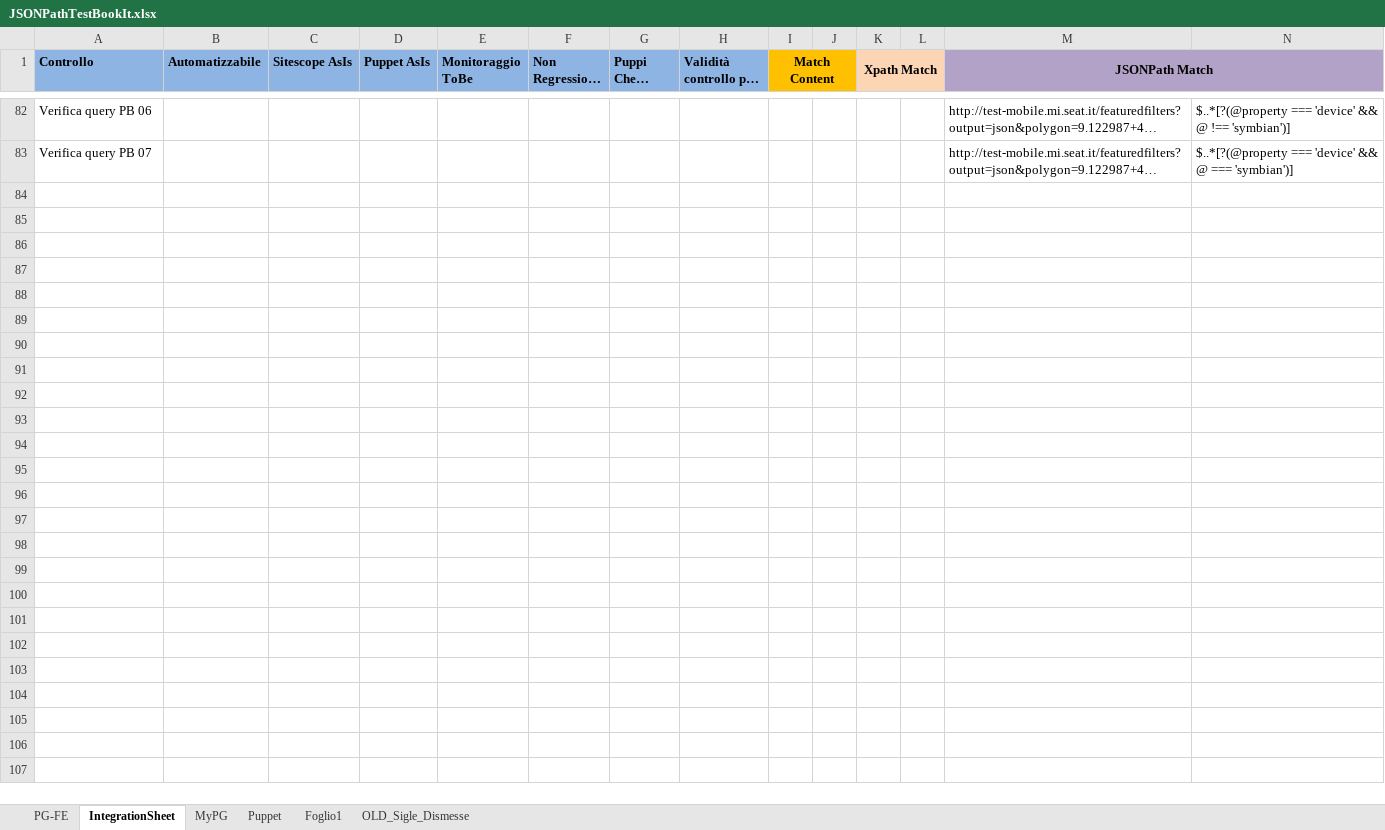
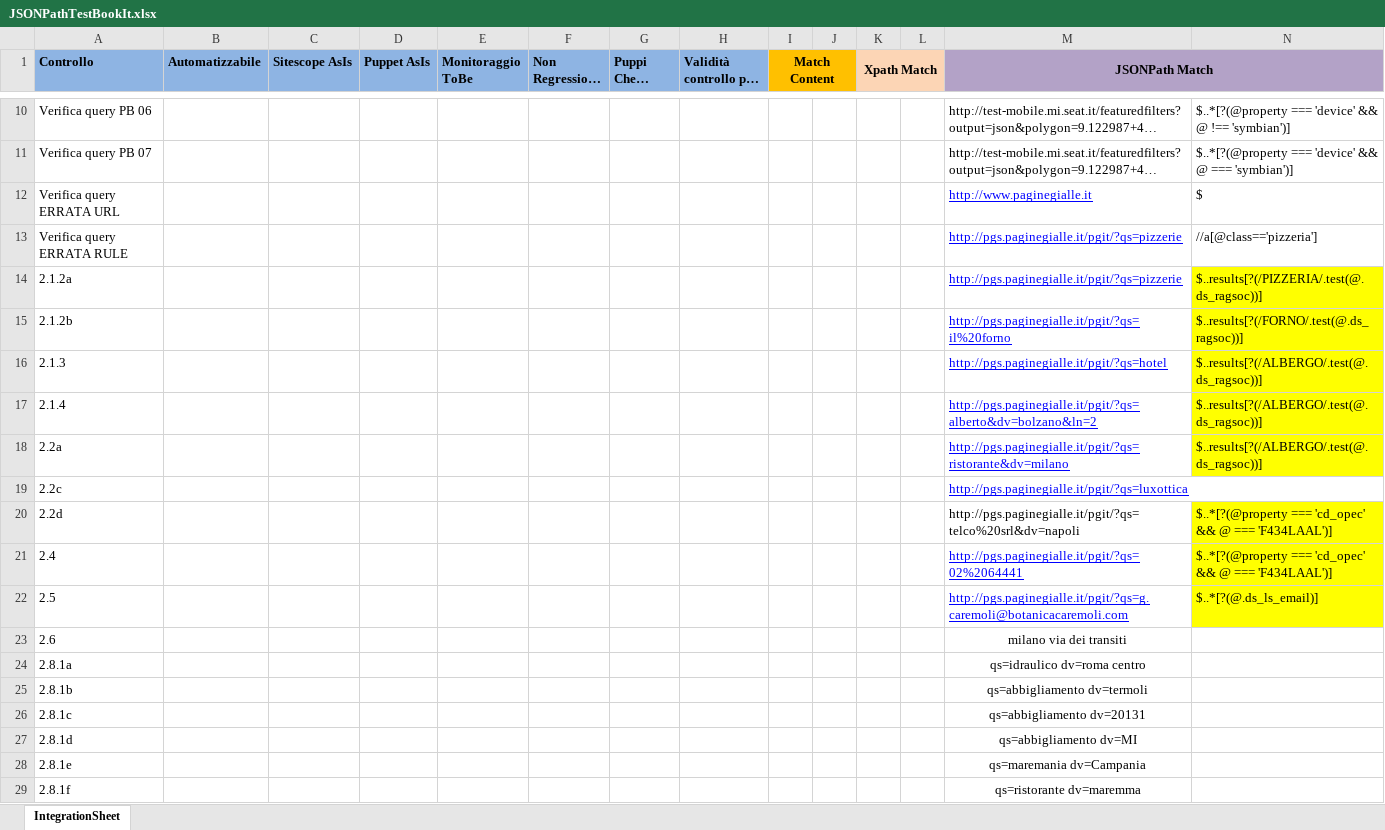
Before and after one commit to vmarrazzo/regression-fe-scala, an Excel workbook: src/it/resources/JSONPathTestBookIt.xlsx, sheet IntegrationSheet, drawn as a sheet; only a part is shown, gaps mark what is left out; long unchanged cells end in …; values as stored, in another font and other column widths than the file's, no borders; the diff covers the shown part only; the diff names each change by its address in the sheet, - before the commit and + after, or states it on an @@ line.

```diff
--- a/src/it/resources/JSONPathTestBookIt.xlsx (sheet IntegrationSheet)
+++ b/src/it/resources/JSONPathTestBookIt.xlsx (sheet IntegrationSheet)
-sheet tab: PG-FE
-sheet tab: MyPG
-sheet tab: Puppet
-sheet tab: Foglio1
-sheet tab: OLD_Sigle_Dismesse
+row 12: Verifica query ERRATA URL |  |  |  |  |  |  |  |  |  |  |  | http://www.paginegialle.it | $
+row 13: Verifica query ERRATA RULE |  |  |  |  |  |  |  |  |  |  |  | http://pgs.paginegialle.it/pgit/?qs=pizzerie | //a[@class=='pizzeria']
+row 14: 2.1.2a |  |  |  |  |  |  |  |  |  |  |  | http://pgs.paginegialle.it/pgit/?qs=pizzerie | $..results[?(/PIZZERIA/.test(@.ds_ragsoc))]
+row 15: 2.1.2b |  |  |  |  |  |  |  |  |  |  |  | http://pgs.paginegialle.it/pgit/?qs=il%20forno | $..results[?(/FORNO/.test(@.ds_ragsoc))]
+row 16: 2.1.3 |  |  |  |  |  |  |  |  |  |  |  | http://pgs.paginegialle.it/pgit/?qs=hotel | $..results[?(/ALBERGO/.test(@.ds_ragsoc))]
+row 17: 2.1.4 |  |  |  |  |  |  |  |  |  |  |  | http://pgs.paginegialle.it/pgit/?qs=alberto&dv=bolzano&ln=2 | $..results[?(/ALBERGO/.test(@.ds_ragsoc))]
+row 18: 2.2a |  |  |  |  |  |  |  |  |  |  |  | http://pgs.paginegialle.it/pgit/?qs=ristorante&dv=milano | $..results[?(/ALBERGO/.test(@.ds_ragsoc))]
+row 19: 2.2c |  |  |  |  |  |  |  |  |  |  |  | http://pgs.paginegialle.it/pgit/?qs=luxottica
+row 20: 2.2d |  |  |  |  |  |  |  |  |  |  |  | http://pgs.paginegialle.it/pgit/?qs=telco%20srl&dv=napoli | $..*[?(@property === 'cd_opec' && @ === 'F434LAAL')]
+row 21: 2.4 |  |  |  |  |  |  |  |  |  |  |  | http://pgs.paginegialle.it/pgit/?qs=02%2064441 | $..*[?(@property === 'cd_opec' && @ === 'F434LAAL')]
+row 22: 2.5 |  |  |  |  |  |  |  |  |  |  |  | http://pgs.paginegialle.it/pgit/?qs=g.caremoli@botanicacaremoli.com | $..*[?(@.ds_ls_email)]
+row 23: 2.6 |  |  |  |  |  |  |  |  |  |  |  | milano via dei transiti
+row 24: 2.8.1a |  |  |  |  |  |  |  |  |  |  |  | qs=idraulico dv=roma centro
+row 25: 2.8.1b |  |  |  |  |  |  |  |  |  |  |  | qs=abbigliamento dv=termoli
+row 26: 2.8.1c |  |  |  |  |  |  |  |  |  |  |  | qs=abbigliamento dv=20131
+row 27: 2.8.1d |  |  |  |  |  |  |  |  |  |  |  | qs=abbigliamento dv=MI
+row 28: 2.8.1e |  |  |  |  |  |  |  |  |  |  |  | qs=maremania dv=Campania
+row 29: 2.8.1f |  |  |  |  |  |  |  |  |  |  |  | qs=ristorante dv=maremma
```
Also changed, not shown: 72 removed rows elsewhere in this sheet, 5 other files.
